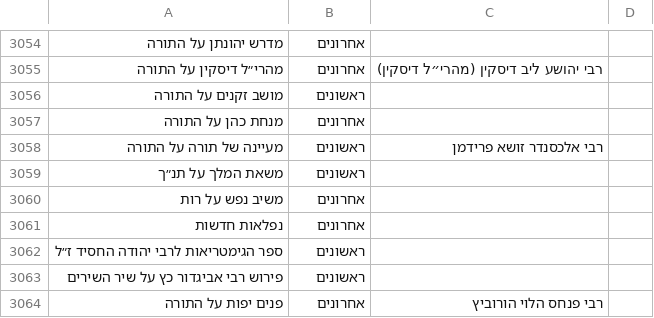
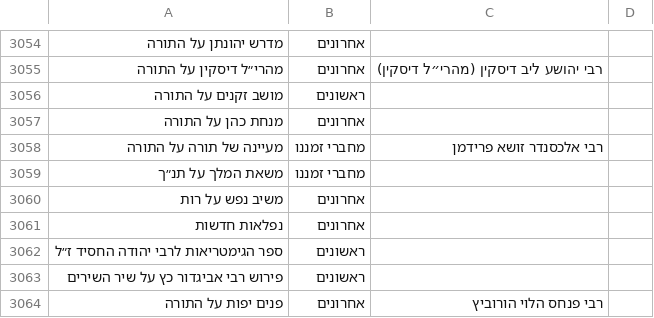
Before and after one commit to YairDaniel11/Otzarya-Unofficial-Books, a CSV file: ספרים/קבצי קישורים וסדר הדורות/דורות.csv, drawn as a sheet; only a part is shown, gaps mark what is left out.

```diff
--- a/ספרים/קבצי קישורים וסדר הדורות/דורות.csv
+++ b/ספרים/קבצי קישורים וסדר הדורות/דורות.csv
@@ -3057,4 +3057,4 @@
 מנחת כהן על התורה,אחרונים,,
-מעיינה של תורה על התורה,ראשונים,רבי אלכסנדר זושא פרידמן,
-משאת המלך על תנ״ך,ראשונים,,
+מעיינה של תורה על התורה,מחברי זמננו,רבי אלכסנדר זושא פרידמן,
+משאת המלך על תנ״ך,מחברי זמננו,,
 משיב נפש על רות,אחרונים,,
```
Also changed, not shown: 4 other files.
